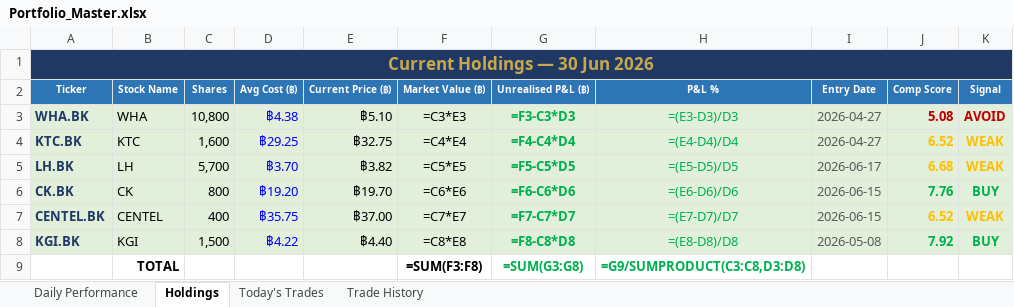
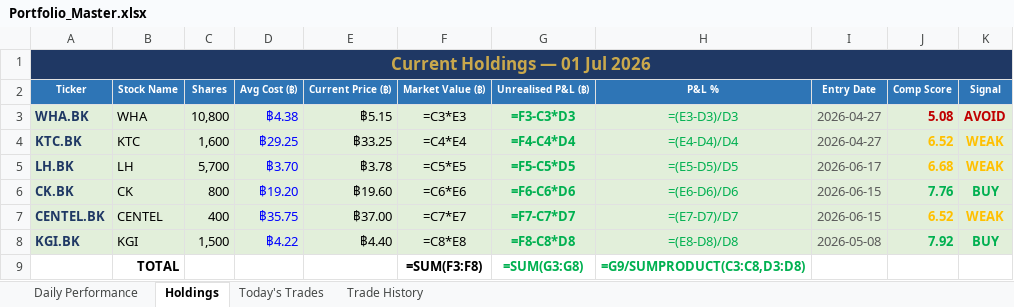
Before and after one commit to PP8825/thai-set-trading, an Excel workbook: Portfolio_Reports/Portfolio_Master.xlsx, sheet Holdings, drawn as a sheet; values as stored, in another font and other column widths than the file's, no borders; formulas without a stored value are shown as written; the diff names each change by its address in the sheet, - before the commit and + after, or states it on an @@ line.

```diff
--- a/Portfolio_Reports/Portfolio_Master.xlsx (sheet Holdings)
+++ b/Portfolio_Reports/Portfolio_Master.xlsx (sheet Holdings)
-A1 (Ticker): Current Holdings — 30 Jun 2026
+A1 (Ticker): Current Holdings — 01 Jul 2026
-E3 (Current Price (฿)): ฿5.10
+E3 (Current Price (฿)): ฿5.15
-E4 (Current Price (฿)): ฿32.75
+E4 (Current Price (฿)): ฿33.25
-E5 (Current Price (฿)): ฿3.82
+E5 (Current Price (฿)): ฿3.78
-E6 (Current Price (฿)): ฿19.70
+E6 (Current Price (฿)): ฿19.60
```
Also changed, not shown: sheet Daily Performance, sheet Today's Trades, 1 other file.
